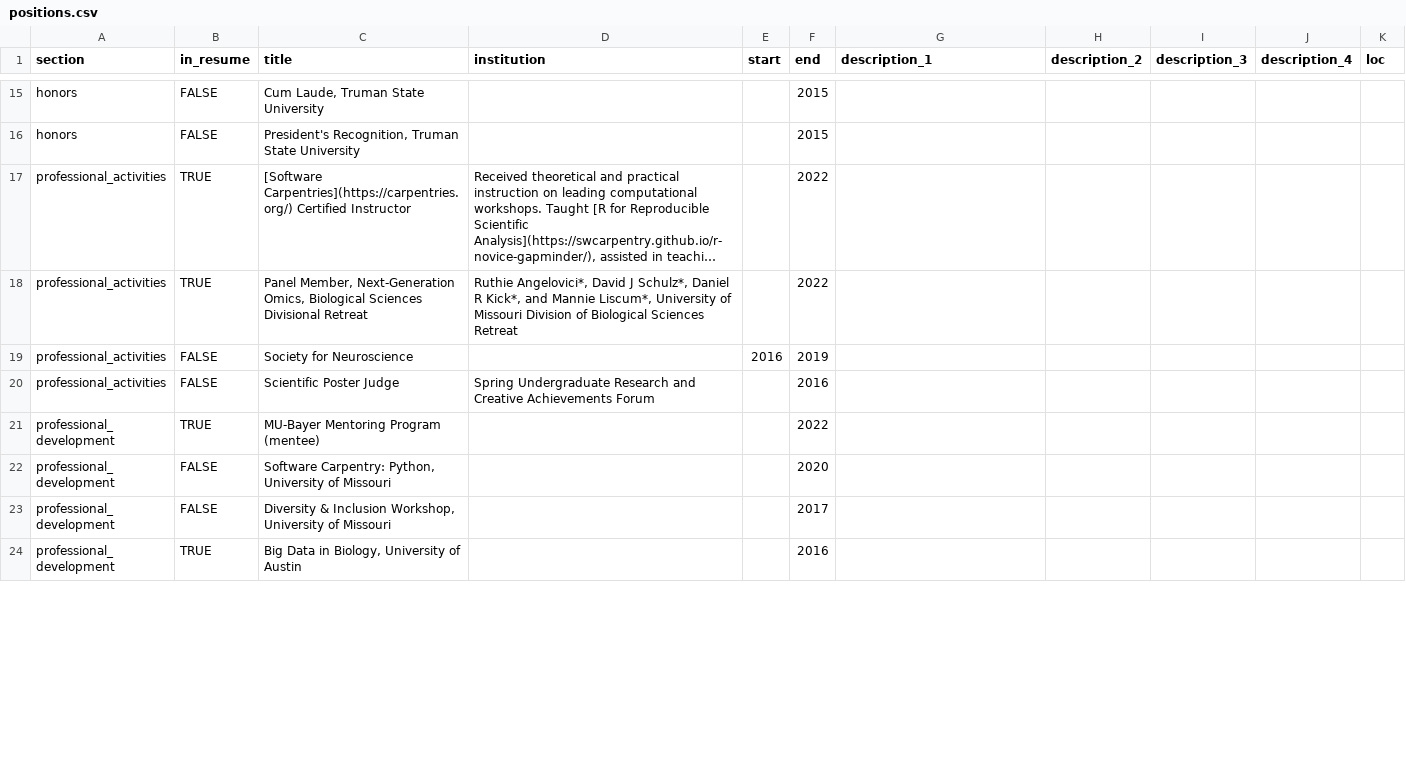
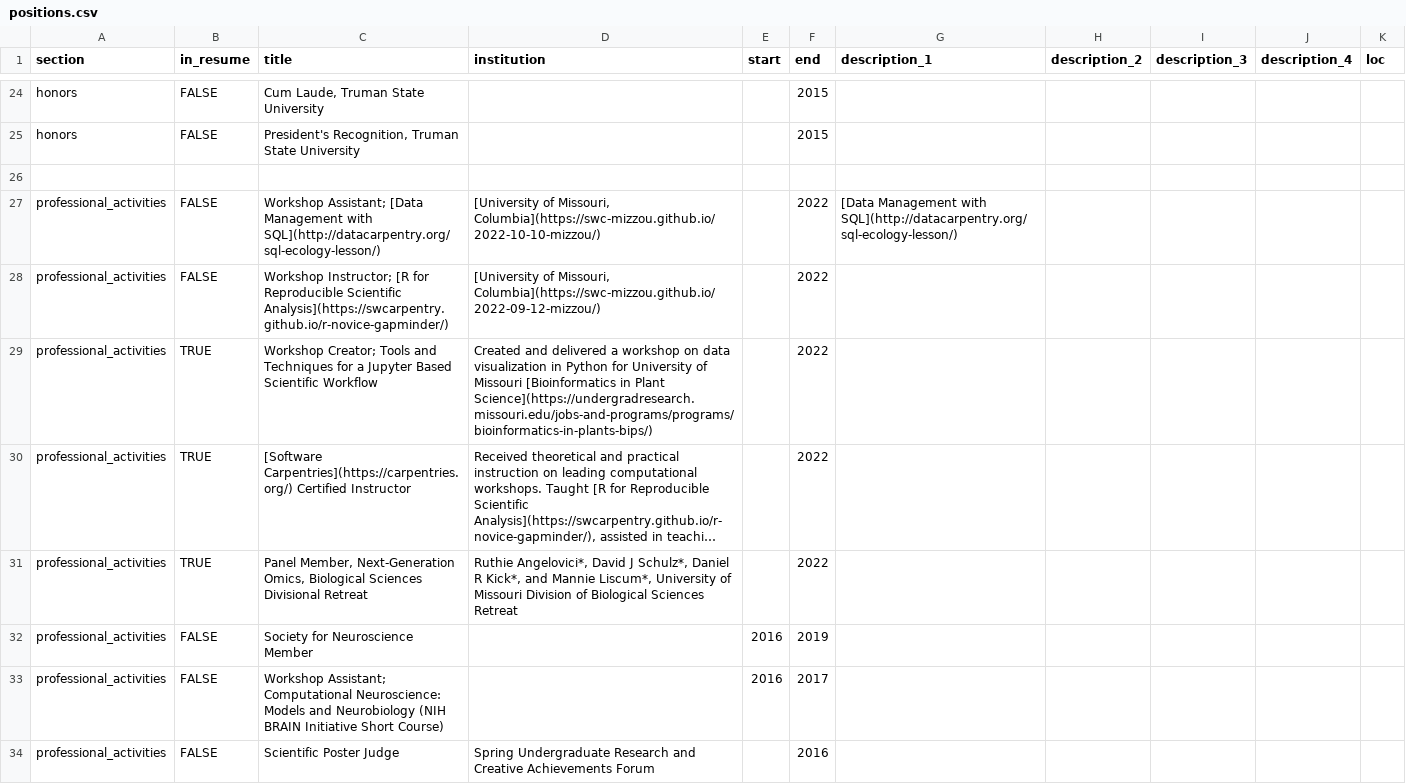
Before and after one commit to danielkick/cv, a CSV file: csvs/positions.csv, drawn as a sheet; only a part is shown, gaps mark what is left out; the shorter side is filled out with more unchanged rows; long unchanged cells end in …; addresses are those after the commit; the diff covers the shown part only; the diff names each change by its address in the sheet, - before the commit and + after, or states it on an @@ line.

```diff
--- a/csvs/positions.csv
+++ b/csvs/positions.csv
+row 26: (empty)
+row 27: professional_activities | FALSE | Workshop Assistant; [Data Management with SQL](http://datacarpentry.org/sql-ecology-lesson/) | [University of Missouri, Columbia](https://swc-mizzou.github.io/2022-10-10-mizzou/) |  | 2022 | [Data Management with SQL](http://datacarpentry.org/sql-ecology-lesson/)
+row 28: professional_activities | FALSE | Workshop Instructor; [R for Reproducible Scientific Analysis](https://swcarpentry.github.io/r-novice-gapminder/) | [University of Missouri, Columbia](https://swc-mizzou.github.io/2022-09-12-mizzou/) |  | 2022
+row 29: professional_activities | TRUE | Workshop Creator; Tools and Techniques for a Jupyter Based Scientific Workflow | Created and delivered a workshop on data visualization in Python for University of Missouri [Bioinformatics in Plant Science](https://undergradresearch.missouri.edu/jobs-and-programs/programs/bioinformatics-in-plants-bips/) |  | 2022
-C32 (title): Society for Neuroscience
+C32 (title): Society for Neuroscience Member
+row 33: professional_activities | FALSE | Workshop Assistant; Computational Neuroscience: Models and Neurobiology (NIH BRAIN Initiative Short Course) |  | 2016 | 2017
```
Also changed, not shown: 14 added rows, 4 removed rows, 10 moved rows and 31 edited cells elsewhere in this file, 36 other files.
